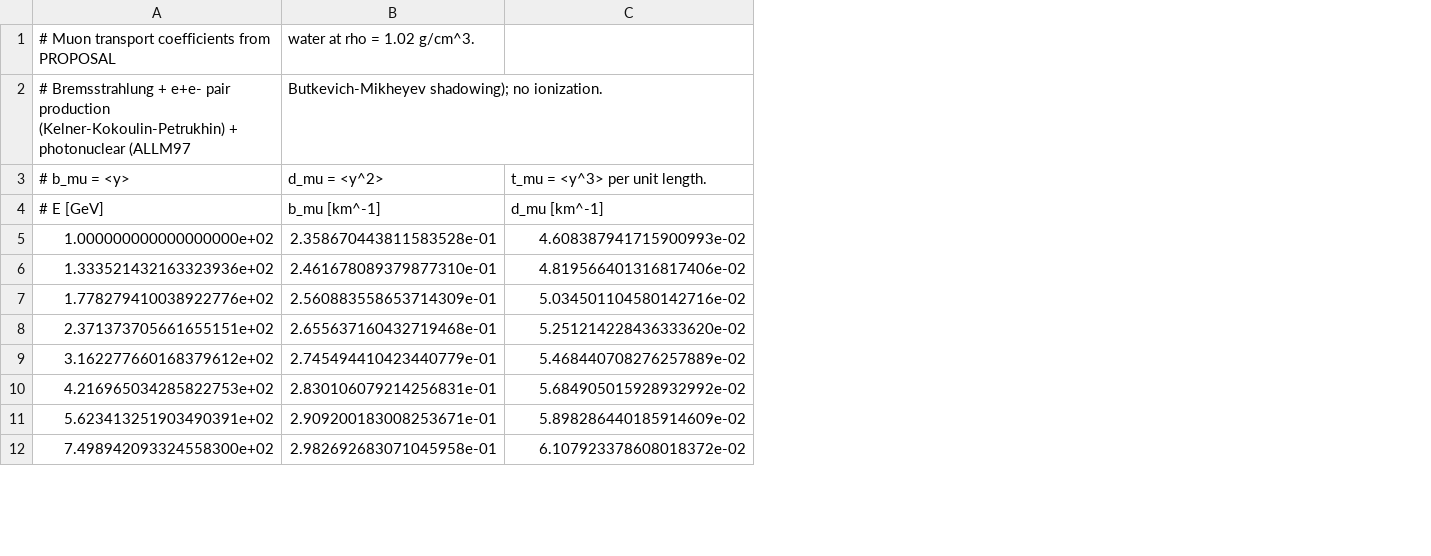
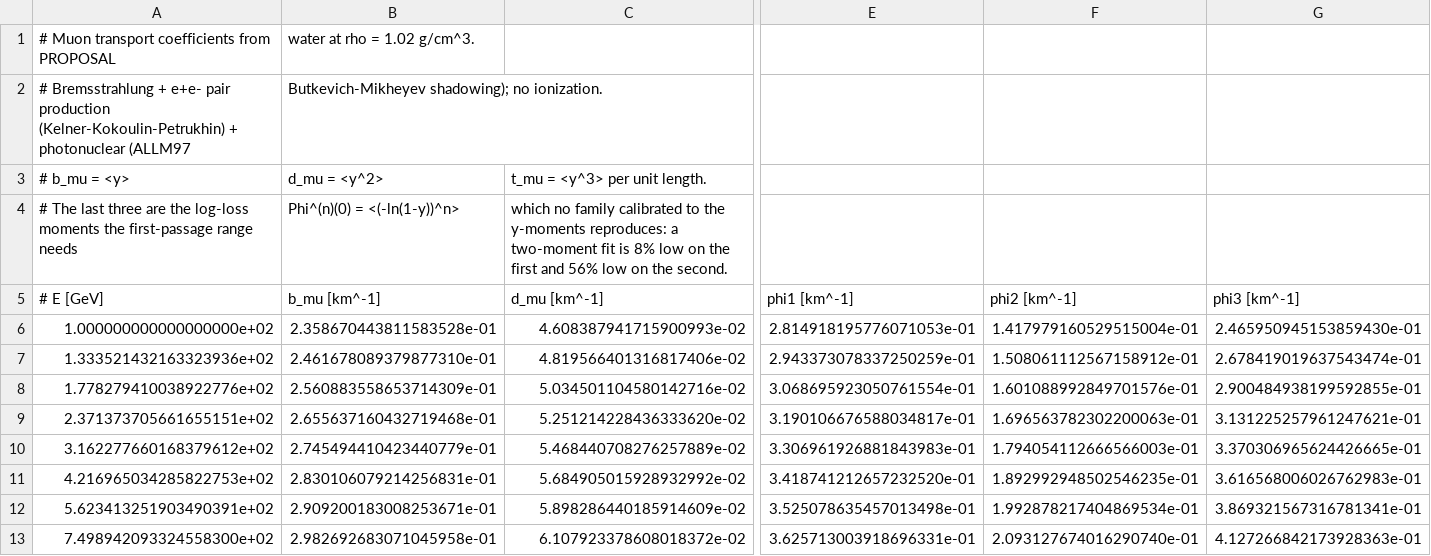
Before and after one commit to MeighenBergerS/softpaws, a CSV file: src/softpaws/data/coefficients/proposal_muon_water.csv, drawn as a sheet; only a part is shown, gaps mark what is left out; addresses are those after the commit; rows hold the shown columns only; the diff names each change by its address in the sheet, - before the commit and + after, or states it on an @@ line.

```diff
--- a/src/softpaws/data/coefficients/proposal_muon_water.csv
+++ b/src/softpaws/data/coefficients/proposal_muon_water.csv
+column E (phi1 [km^-1]), rows 6-13: 2.814918195776071053e-01 | 2.943373078337250259e-01 | 3.068695923050761554e-01 | 3.190106676588034817e-01 | 3.306961926881843983e-01 | 3.418741212657232520e-01 | 3.525078635457013498e-01 | 3.625713003918696331e-01
+column F (phi2 [km^-1]), rows 6-13: 1.417979160529515004e-01 | 1.508061112567158912e-01 | 1.601088992849701576e-01 | 1.696563782302200063e-01 | 1.794054112666566003e-01 | 1.892992948502546235e-01 | 1.992878217404869534e-01 | 2.093127674016290740e-01
+column G (phi3 [km^-1]), rows 6-13: 2.465950945153859430e-01 | 2.678419019637543474e-01 | 2.900484938199592855e-01 | 3.131225257961247621e-01 | 3.370306965624426665e-01 | 3.616568006026762983e-01 | 3.869321567316781341e-01 | 4.127266842173928363e-01
+row 4: # The last three are the log-loss moments the first-passage range needs | Phi^(n)(0) = <(-ln(1-y))^n> | which no family calibrated to the y-moments reproduces: a two-moment fit is 8% low on the first and 56% low on the second.
```
Also changed, not shown: 18 other files.
